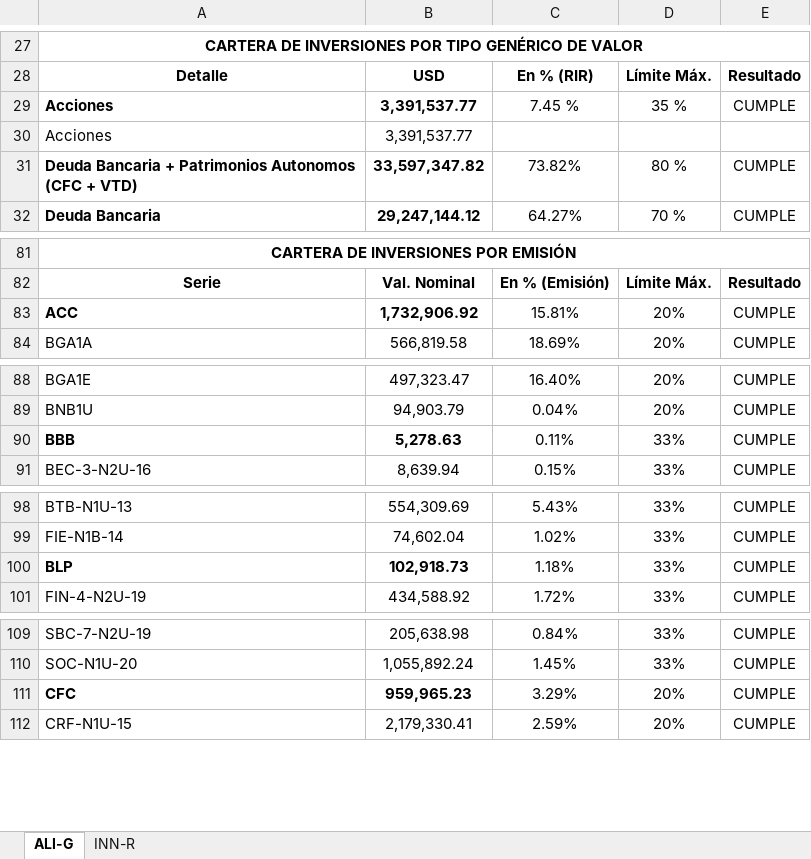
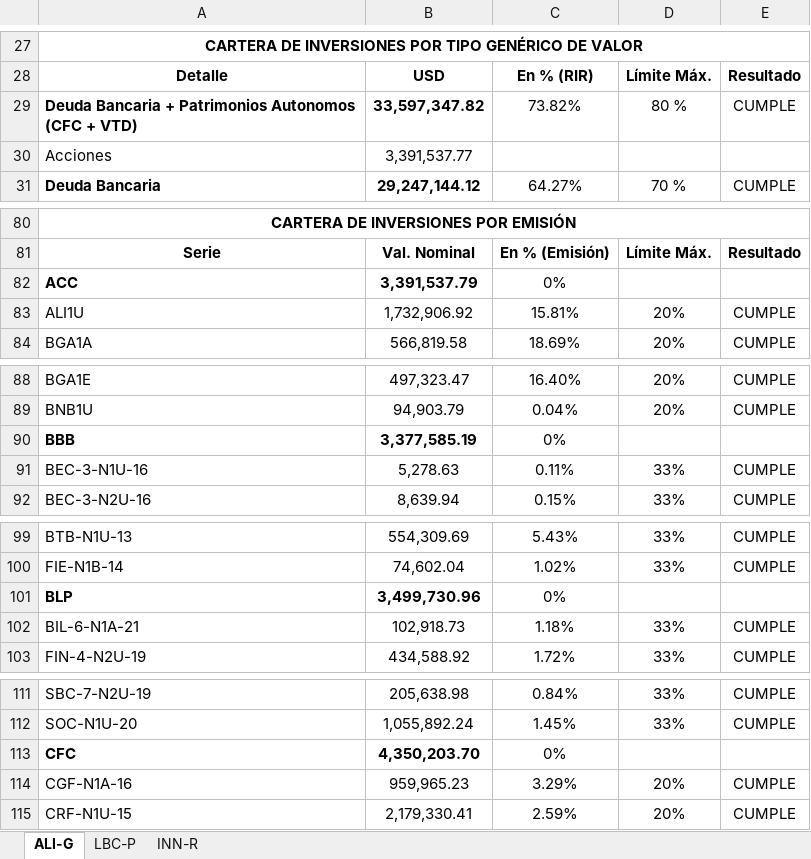
Before and after one commit to Navau/APSbackendNodeJS, an Excel workbook: reports/Reporte-APS-Mallas.xlsx, sheet ALI-G, drawn as a sheet; only a part is shown, gaps mark what is left out; values as stored, in another font and other column widths than the file's, no borders; removed rows and columns are numbered as before the commit, all else as after; the diff covers the shown part only; the diff names each change by its address in the sheet, - before the commit and + after, or states it on an @@ line.

```diff
--- a/reports/Reporte-APS-Mallas.xlsx (sheet ALI-G)
+++ b/reports/Reporte-APS-Mallas.xlsx (sheet ALI-G)
+sheet tab: LBC-P
-row 29: Acciones | 3,391,537.77 | 7.45 % | 35 % | CUMPLE
@@ row 31 moved to row 29: Deuda Bancaria + Patrimonios Autonomos (… @@
+row 82: ACC | 3,391,537.79 | 0%
-A83: ACC
+A83: ALI1U
-A83:B83 bold: on
+A83:B83 bold: off
+row 90: BBB | 3,377,585.19 | 0%
-A91: BBB
+A91: BEC-3-N1U-16
-A91:B91 bold: on
+A91:B91 bold: off
+row 101: BLP | 3,499,730.96 | 0%
-A102: BLP
+A102: BIL-6-N1A-21
-A102:B102 bold: on
+A102:B102 bold: off
+row 113: CFC | 4,350,203.70 | 0%
-A114: CFC
+A114: CGF-N1A-16
-A114:B114 bold: on
+A114:B114 bold: off
```
Also changed, not shown: 1 added row, 3 edited cells and cell formats elsewhere in this sheet, sheet INN-R, 4 other files.
